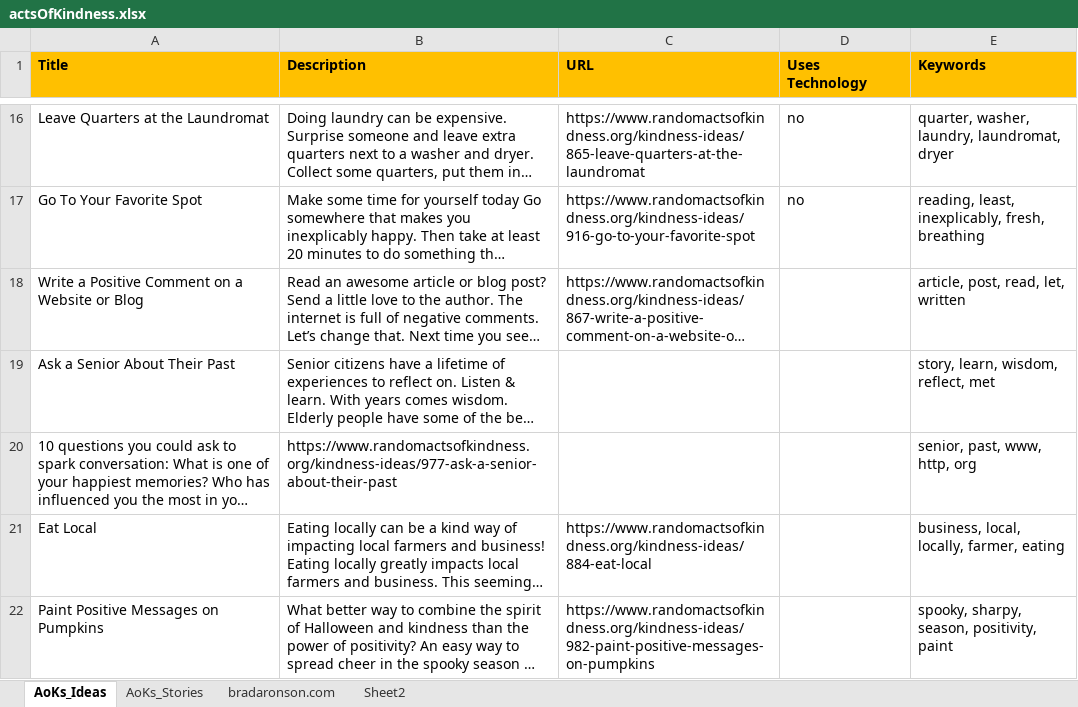
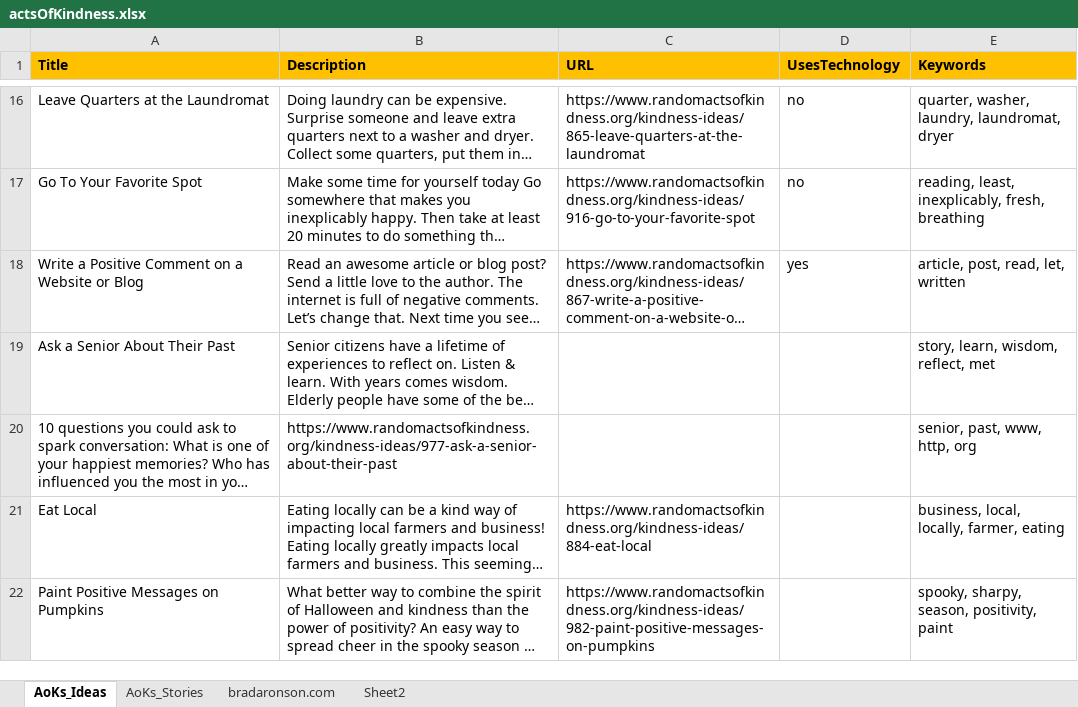
Before and after one commit to FaeqAlrimawi/actsOfKindnessScrap, an Excel workbook: actsOfKindness.xlsx, sheet AoKs_Ideas, drawn as a sheet; only a part is shown, gaps mark what is left out; long unchanged cells end in …; values as stored, in another font and other column widths than the file's, no borders; the diff names each change by its address in the sheet, - before the commit and + after, or states it on an @@ line.

```diff
--- a/actsOfKindness.xlsx (sheet AoKs_Ideas)
+++ b/actsOfKindness.xlsx (sheet AoKs_Ideas)
-D1: Uses Technology
+D1: UsesTechnology
-D18 (UsesTechnology): (empty)
+D18 (UsesTechnology): yes
```
Also changed, not shown: 2 other files.
